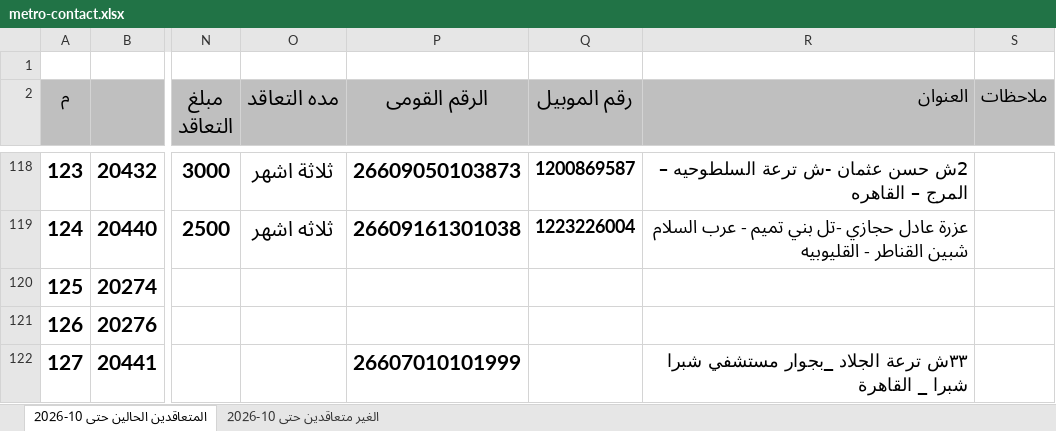
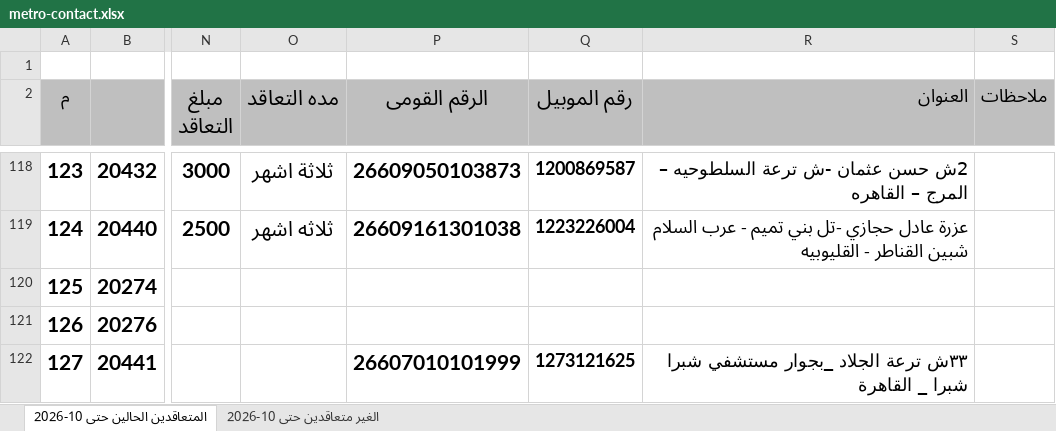
Before and after one commit to alisaeed9x/Metro, an Excel workbook: metro-contact.xlsx, sheet المتعاقدين الحالين حتى 10-2026, drawn as a sheet; only a part is shown, gaps mark what is left out; values as stored, in another font and other column widths than the file's, no borders; the diff names each change by its address in the sheet, - before the commit and + after, or states it on an @@ line.

Commit message:
auto update (1 cells, +0, -0)

```diff
--- a/metro-contact.xlsx (sheet المتعاقدين الحالين حتى 10-2026)
+++ b/metro-contact.xlsx (sheet المتعاقدين الحالين حتى 10-2026)
-Q122 (رقم الموبيل): (empty)
+Q122 (رقم الموبيل): 1273121625
```
